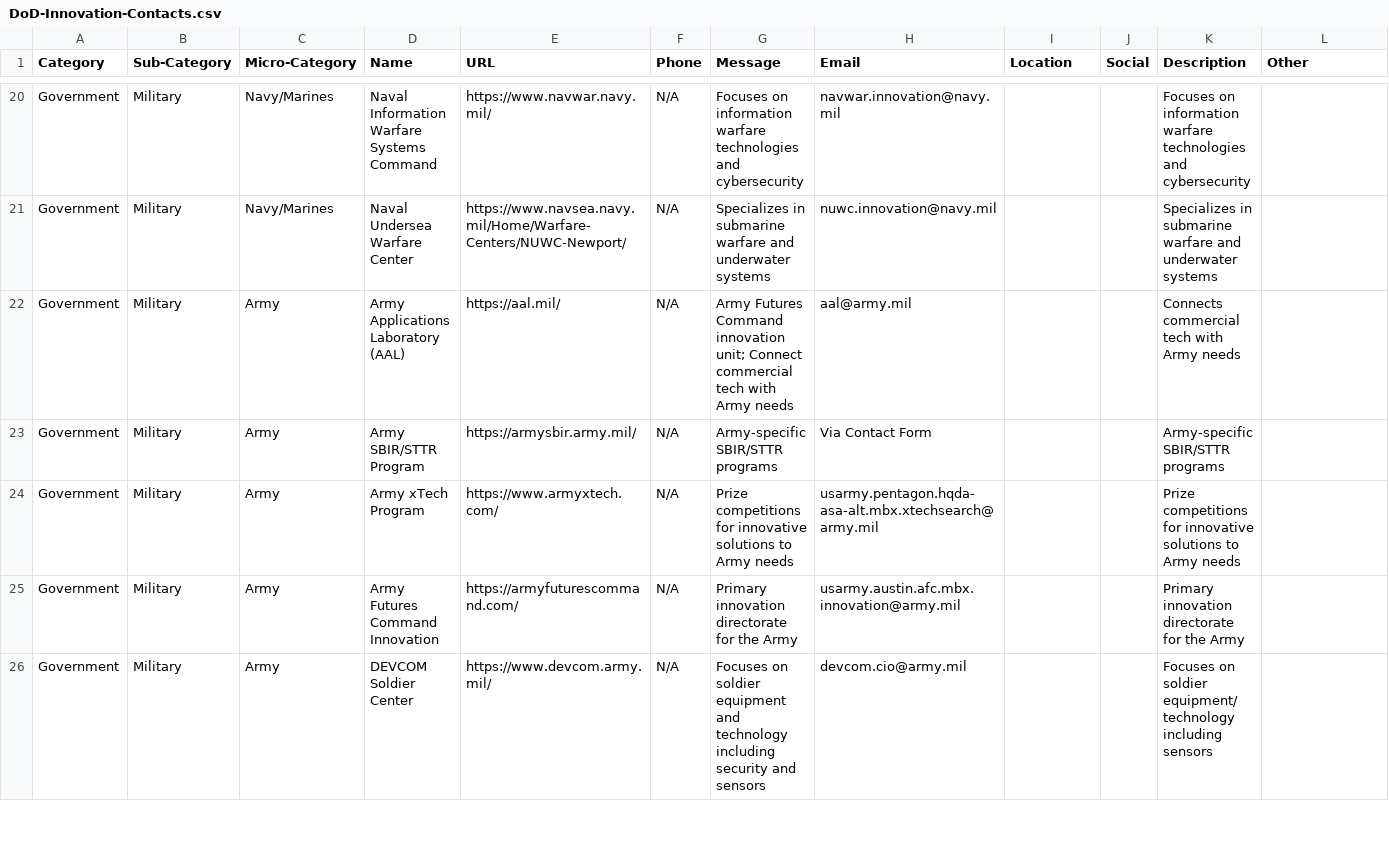
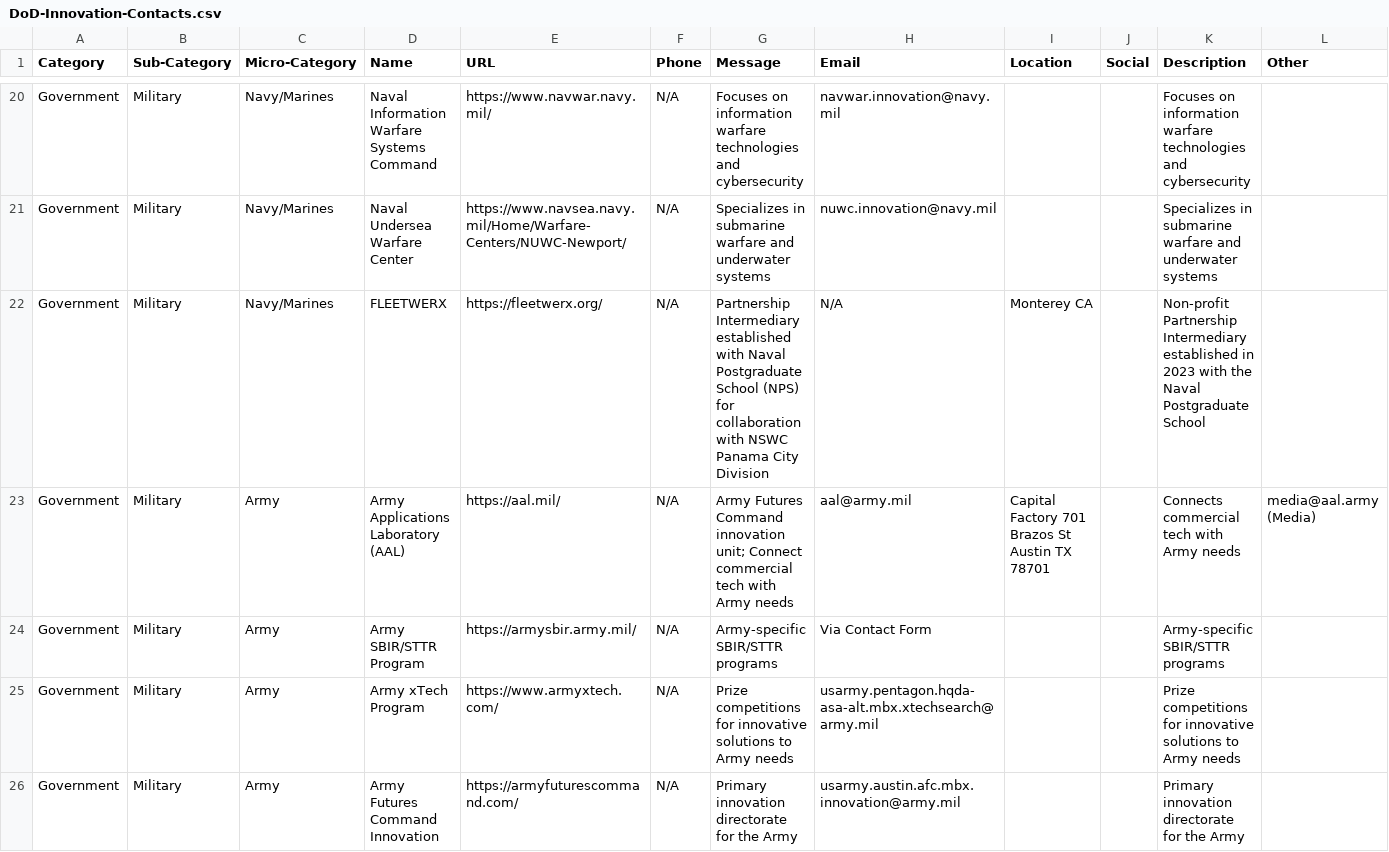
Before and after one commit to trustdan/sensors-computer-vision-ai-innovation-leads, a CSV file: DoD-Innovation-Contacts.csv, drawn as a sheet; only a part is shown, gaps mark what is left out; the shorter side is filled out with more unchanged rows; addresses are those after the commit; rows hold the shown columns only; the diff covers the shown part only; the diff names each change by its address in the sheet, - before the commit and + after, or states it on an @@ line.

```diff
--- a/DoD-Innovation-Contacts.csv
+++ b/DoD-Innovation-Contacts.csv
+row 22: Government | Military | Navy/Marines | FLEETWERX | https://fleetwerx.org/ | N/A | Partnership Intermediary established with Naval Postgraduate School (NPS) for collaboration with NSWC Panama City Division | N/A | Monterey CA |  | Non-profit Partnership Intermediary established in 2023 with the Naval Postgraduate School
-I23 (Location): (empty)
+I23 (Location): Capital Factory 701 Brazos St Austin TX 78701
-L23 (Other): (empty)
+L23 (Other): media@aal.army (Media)
```
Also changed, not shown: 15 added rows elsewhere in this file.
